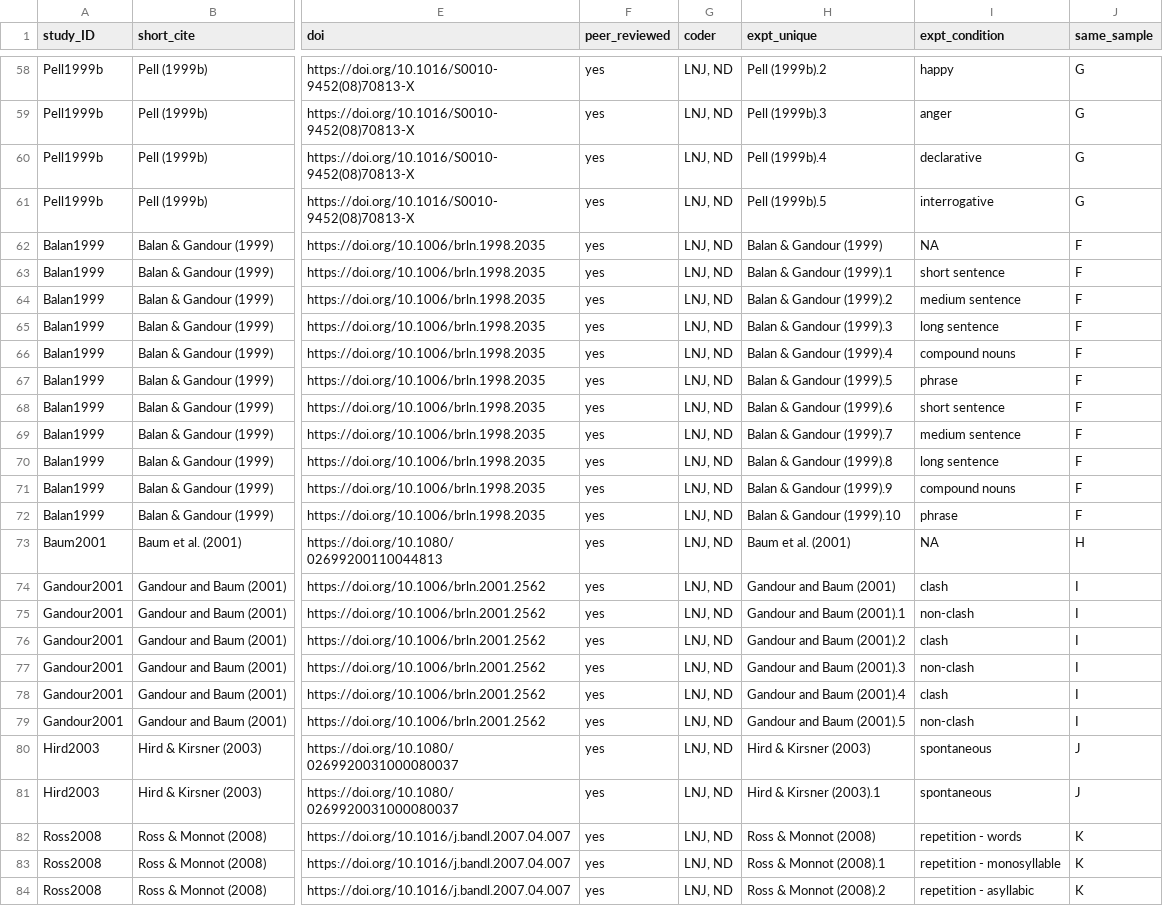
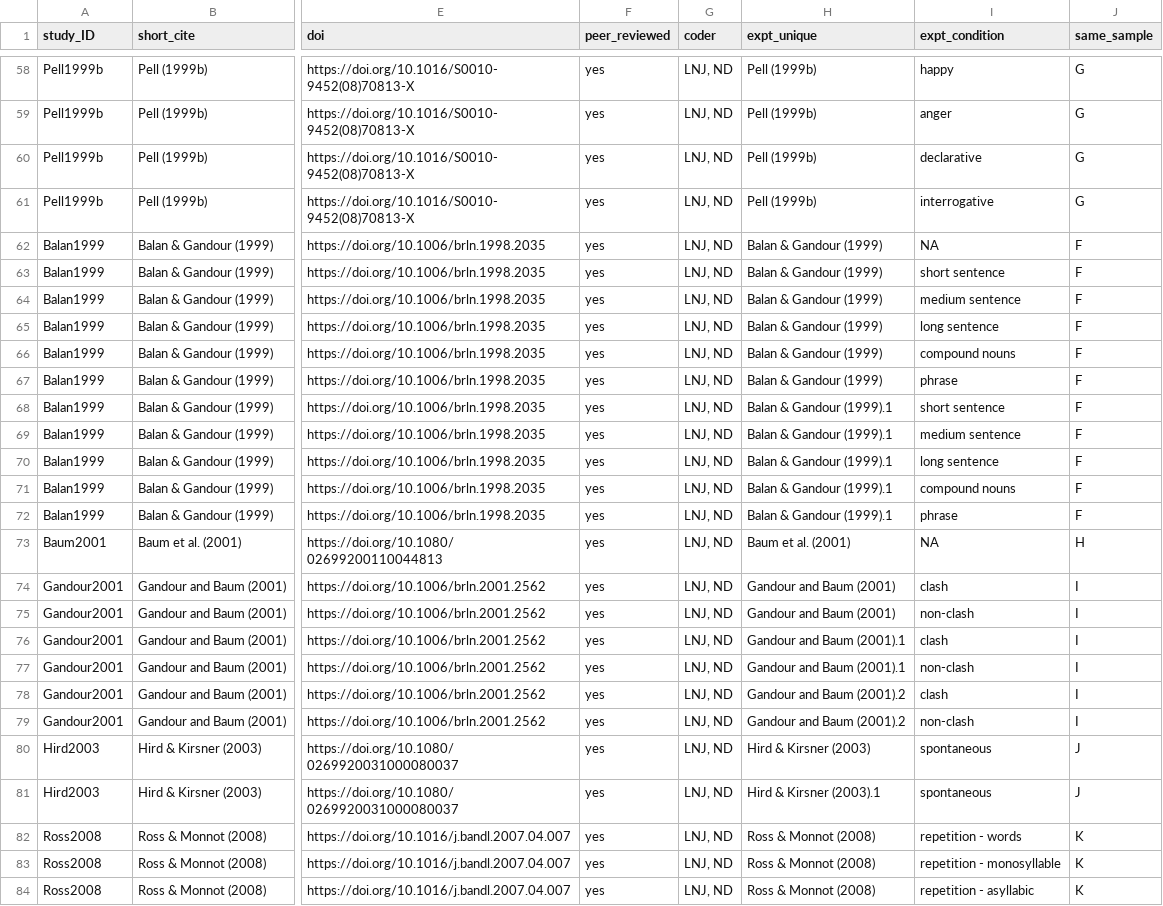
Before and after one commit to LNJ-ND/MetaVoice_Preprocess, a CSV file: preprodata/LHD_final.csv, drawn as a sheet; only a part is shown, gaps mark what is left out; the diff covers the shown part only; the diff names each change by its address in the sheet, - before the commit and + after, or states it on an @@ line.

Commit message:
change expt_unique

```diff
--- a/preprodata/LHD_final.csv
+++ b/preprodata/LHD_final.csv
-H58 (expt_unique): Pell (1999b).2
+H58 (expt_unique): Pell (1999b)
-H59 (expt_unique): Pell (1999b).3
+H59 (expt_unique): Pell (1999b)
-H60 (expt_unique): Pell (1999b).4
+H60 (expt_unique): Pell (1999b)
-H61 (expt_unique): Pell (1999b).5
+H61 (expt_unique): Pell (1999b)
-H63 (expt_unique): Balan & Gandour (1999).1
+H63 (expt_unique): Balan & Gandour (1999)
-H64 (expt_unique): Balan & Gandour (1999).2
+H64 (expt_unique): Balan & Gandour (1999)
-H65 (expt_unique): Balan & Gandour (1999).3
+H65 (expt_unique): Balan & Gandour (1999)
-H66 (expt_unique): Balan & Gandour (1999).4
+H66 (expt_unique): Balan & Gandour (1999)
-H67 (expt_unique): Balan & Gandour (1999).5
+H67 (expt_unique): Balan & Gandour (1999)
-H68 (expt_unique): Balan & Gandour (1999).6
+H68 (expt_unique): Balan & Gandour (1999).1
-H69 (expt_unique): Balan & Gandour (1999).7
+H69 (expt_unique): Balan & Gandour (1999).1
-H70 (expt_unique): Balan & Gandour (1999).8
+H70 (expt_unique): Balan & Gandour (1999).1
-H71 (expt_unique): Balan & Gandour (1999).9
+H71 (expt_unique): Balan & Gandour (1999).1
-H72 (expt_unique): Balan & Gandour (1999).10
+H72 (expt_unique): Balan & Gandour (1999).1
-H75 (expt_unique): Gandour and Baum (2001).1
+H75 (expt_unique): Gandour and Baum (2001)
-H76 (expt_unique): Gandour and Baum (2001).2
+H76 (expt_unique): Gandour and Baum (2001).1
-H77 (expt_unique): Gandour and Baum (2001).3
+H77 (expt_unique): Gandour and Baum (2001).1
-H78 (expt_unique): Gandour and Baum (2001).4
+H78 (expt_unique): Gandour and Baum (2001).2
-H79 (expt_unique): Gandour and Baum (2001).5
+H79 (expt_unique): Gandour and Baum (2001).2
-H83 (expt_unique): Ross & Monnot (2008).1
+H83 (expt_unique): Ross & Monnot (2008)
-H84 (expt_unique): Ross & Monnot (2008).2
+H84 (expt_unique): Ross & Monnot (2008)
```
Also changed, not shown: 67 edited cells elsewhere in this file, preprodata/RHD_final.csv, 1 other file.
